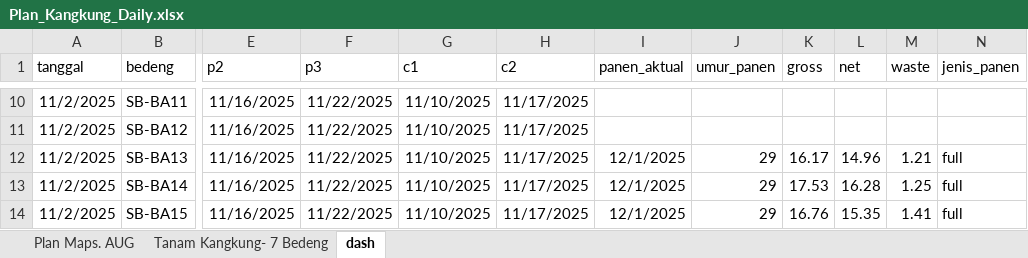
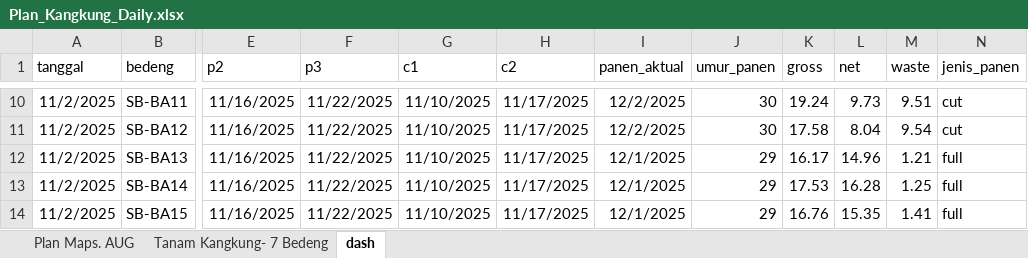
Before and after one commit to good2eddie/LF-dash, an Excel workbook: Plan_Kangkung_Daily.xlsx, sheet dash, drawn as a sheet; only a part is shown, gaps mark what is left out; values as stored, in another font and other column widths than the file's, no borders; conditional formats not drawn; the diff covers the shown part only; the diff names each change by its address in the sheet, - before the commit and + after, or states it on an @@ line.

```diff
--- a/Plan_Kangkung_Daily.xlsx (sheet dash)
+++ b/Plan_Kangkung_Daily.xlsx (sheet dash)
-I10:I11 (panen_aktual): (empty)
+I10:I11 (panen_aktual): 12/2/2025
-J10:J11 (umur_panen): (empty)
+J10:J11 (umur_panen): 30
-K10 (gross): (empty)
+K10 (gross): 19.24
-L10 (net): (empty)
+L10 (net): 9.73
-M10 (waste): (empty)
+M10 (waste): 9.51
-N10:N11 (jenis_panen): (empty)
+N10:N11 (jenis_panen): cut
-K11 (gross): (empty)
+K11 (gross): 17.58
-L11 (net): (empty)
+L11 (net): 8.04
-M11 (waste): (empty)
+M11 (waste): 9.54
```
Also changed, not shown: 11 added rows and 42 edited cells elsewhere in this sheet, sheet Tanam Kangkung- 7 Bedeng, sheet Plan Maps. AUG, formulas that keep their value, hidden cells.
